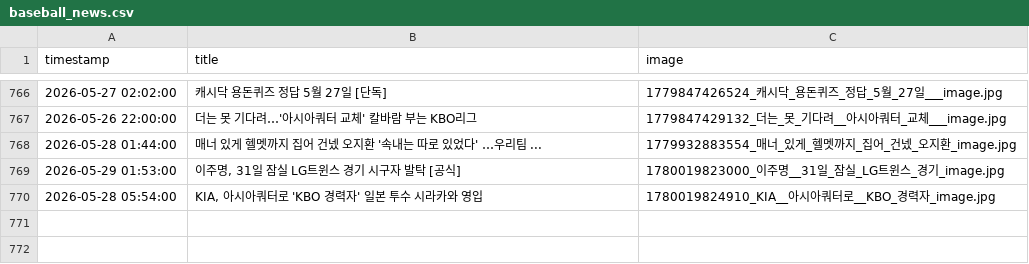
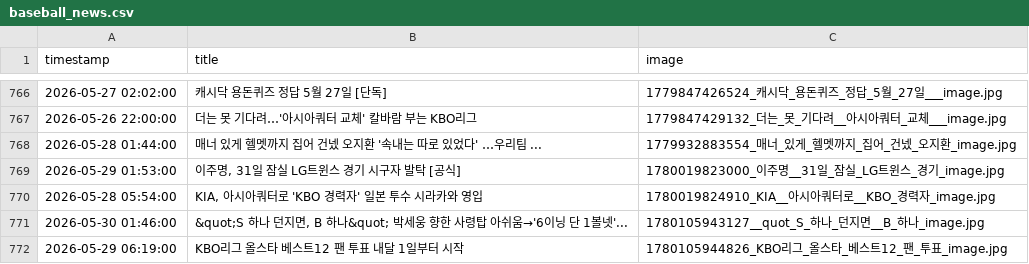
Before and after one commit to thousandyehyang-archive/kbo-news-crawl, a CSV file: baseball_news.csv, drawn as a sheet; only a part is shown, gaps mark what is left out; the diff names each change by its address in the sheet, - before the commit and + after, or states it on an @@ line.

```diff
--- a/baseball_news.csv
+++ b/baseball_news.csv
+row 771: 2026-05-30 01:46:00 | &quot;S 하나 던지면, B 하나&quot; 박세웅 향한 사령탑 아쉬움→'6이닝 단 1볼넷'... | 1780105943127__quot_S_하나_던지면__B_하나_image.jpg
+row 772: 2026-05-29 06:19:00 | KBO리그 올스타 베스트12 팬 투표 내달 1일부터 시작 | 1780105944826_KBO리그_올스타_베스트12_팬_투표_image.jpg
```
Also changed, not shown: 4 other files.
